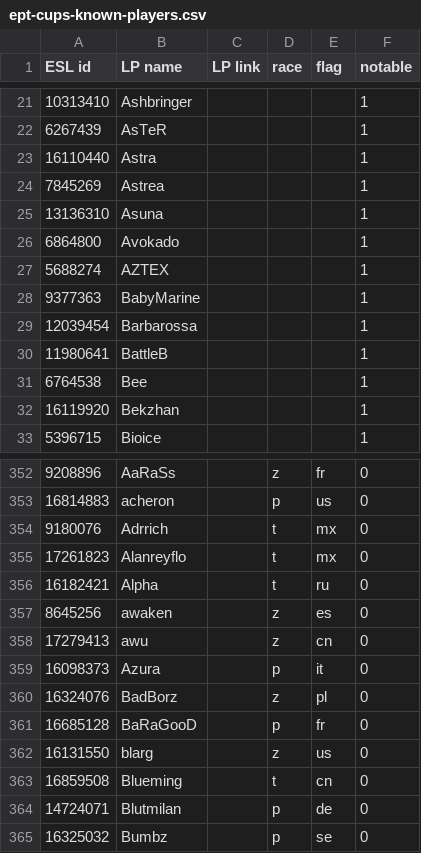
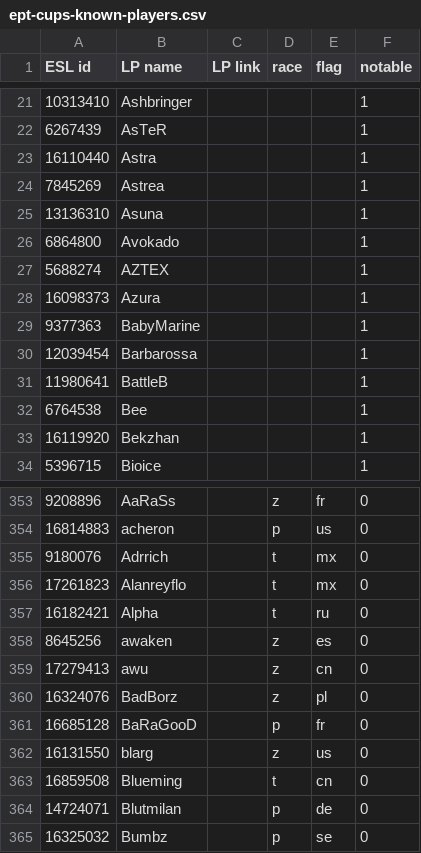
Before and after one commit to Steap/liquipedia-scripts, a CSV file: liquipedia_scripts/data/ept-cups-known-players.csv, drawn as a sheet; only a part is shown, gaps mark what is left out.

Commit message:
Known players: Azura is now a notable player

```diff
--- a/liquipedia_scripts/data/ept-cups-known-players.csv
+++ b/liquipedia_scripts/data/ept-cups-known-players.csv
@@ -27,2 +27,3 @@ ESL id,LP name,LP link,race,flag,notable
 5688274,AZTEX,,,,1
+16098373,Azura,,,,1
 9377363,BabyMarine,,,,1
@@ -358,3 +359,2 @@ ESL id,LP name,LP link,race,flag,notable
 17279413,awu,,z,cn,0
-16098373,Azura,,p,it,0
 16324076,BadBorz,,z,pl,0
```
